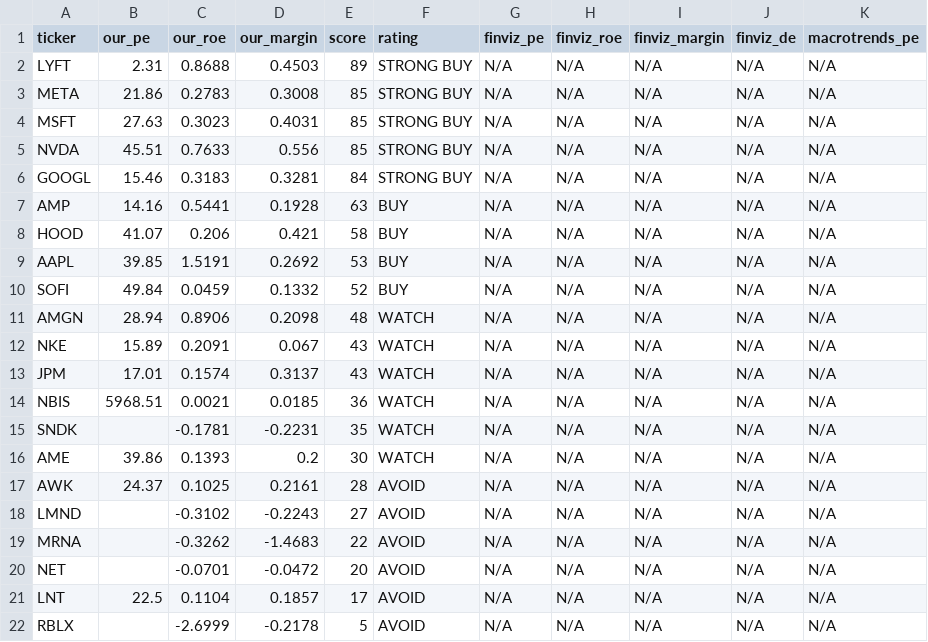
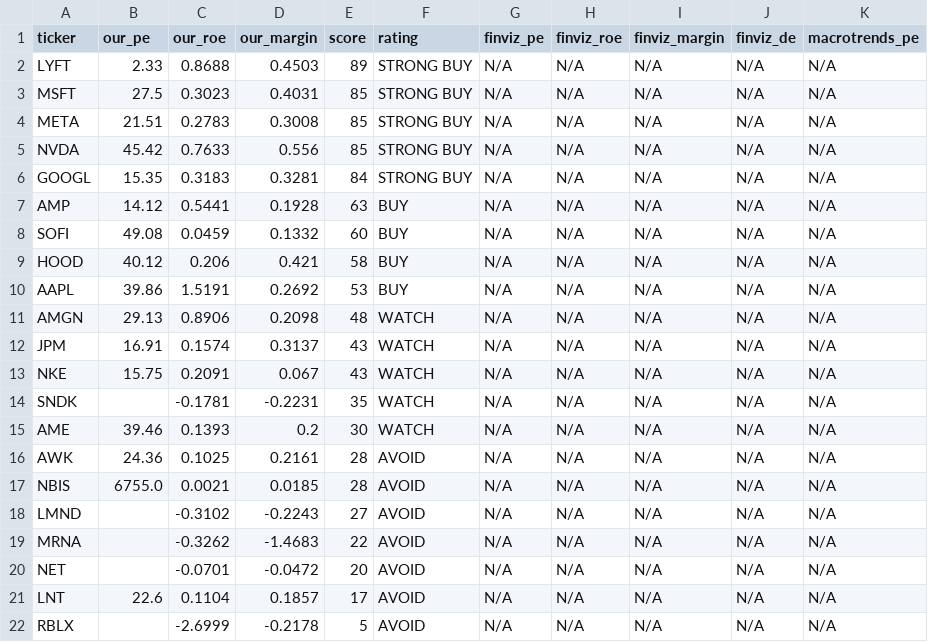
Before and after one commit to leafy-joyce-t/stock-tracker, a CSV file: data/comparison.csv, drawn as a sheet.

```diff
--- a/data/comparison.csv
+++ b/data/comparison.csv
@@ -1,18 +1,18 @@
 ticker,our_pe,our_roe,our_margin,score,rating,finviz_pe,finviz_roe,finviz_margin,finviz_de,macrotrends_pe
-LYFT,2.31,0.8688,0.4503,89,STRONG BUY,N/A,N/A,N/A,N/A,N/A
-META,21.86,0.2783,0.3008,85,STRONG BUY,N/A,N/A,N/A,N/A,N/A
-MSFT,27.63,0.3023,0.4031,85,STRONG BUY,N/A,N/A,N/A,N/A,N/A
-NVDA,45.51,0.7633,0.556,85,STRONG BUY,N/A,N/A,N/A,N/A,N/A
-GOOGL,15.46,0.3183,0.3281,84,STRONG BUY,N/A,N/A,N/A,N/A,N/A
-AMP,14.16,0.5441,0.1928,63,BUY,N/A,N/A,N/A,N/A,N/A
-HOOD,41.07,0.206,0.421,58,BUY,N/A,N/A,N/A,N/A,N/A
-AAPL,39.85,1.5191,0.2692,53,BUY,N/A,N/A,N/A,N/A,N/A
-SOFI,49.84,0.0459,0.1332,52,BUY,N/A,N/A,N/A,N/A,N/A
-AMGN,28.94,0.8906,0.2098,48,WATCH,N/A,N/A,N/A,N/A,N/A
-NKE,15.89,0.2091,0.067,43,WATCH,N/A,N/A,N/A,N/A,N/A
-JPM,17.01,0.1574,0.3137,43,WATCH,N/A,N/A,N/A,N/A,N/A
-NBIS,5968.51,0.0021,0.0185,36,WATCH,N/A,N/A,N/A,N/A,N/A
+LYFT,2.33,0.8688,0.4503,89,STRONG BUY,N/A,N/A,N/A,N/A,N/A
+MSFT,27.5,0.3023,0.4031,85,STRONG BUY,N/A,N/A,N/A,N/A,N/A
+META,21.51,0.2783,0.3008,85,STRONG BUY,N/A,N/A,N/A,N/A,N/A
+NVDA,45.42,0.7633,0.556,85,STRONG BUY,N/A,N/A,N/A,N/A,N/A
+GOOGL,15.35,0.3183,0.3281,84,STRONG BUY,N/A,N/A,N/A,N/A,N/A
+AMP,14.12,0.5441,0.1928,63,BUY,N/A,N/A,N/A,N/A,N/A
+SOFI,49.08,0.0459,0.1332,60,BUY,N/A,N/A,N/A,N/A,N/A
+HOOD,40.12,0.206,0.421,58,BUY,N/A,N/A,N/A,N/A,N/A
+AAPL,39.86,1.5191,0.2692,53,BUY,N/A,N/A,N/A,N/A,N/A
+AMGN,29.13,0.8906,0.2098,48,WATCH,N/A,N/A,N/A,N/A,N/A
+JPM,16.91,0.1574,0.3137,43,WATCH,N/A,N/A,N/A,N/A,N/A
+NKE,15.75,0.2091,0.067,43,WATCH,N/A,N/A,N/A,N/A,N/A
 SNDK,,-0.1781,-0.2231,35,WATCH,N/A,N/A,N/A,N/A,N/A
-AME,39.86,0.1393,0.2,30,WATCH,N/A,N/A,N/A,N/A,N/A
-AWK,24.37,0.1025,0.2161,28,AVOID,N/A,N/A,N/A,N/A,N/A
+AME,39.46,0.1393,0.2,30,WATCH,N/A,N/A,N/A,N/A,N/A
+AWK,24.36,0.1025,0.2161,28,AVOID,N/A,N/A,N/A,N/A,N/A
+NBIS,6755.0,0.0021,0.0185,28,AVOID,N/A,N/A,N/A,N/A,N/A
 LMND,,-0.3102,-0.2243,27,AVOID,N/A,N/A,N/A,N/A,N/A
@@ -20,3 +20,3 @@ MRNA,,-0.3262,-1.4683,22,AVOID,N/A,N/A,N/A,N/A,N/A
 NET,,-0.0701,-0.0472,20,AVOID,N/A,N/A,N/A,N/A,N/A
-LNT,22.5,0.1104,0.1857,17,AVOID,N/A,N/A,N/A,N/A,N/A
+LNT,22.6,0.1104,0.1857,17,AVOID,N/A,N/A,N/A,N/A,N/A
 RBLX,,-2.6999,-0.2178,5,AVOID,N/A,N/A,N/A,N/A,N/A
```
Also changed, not shown: data/calculated_ratios.csv, data/risk_signals.csv, 23 other files.
